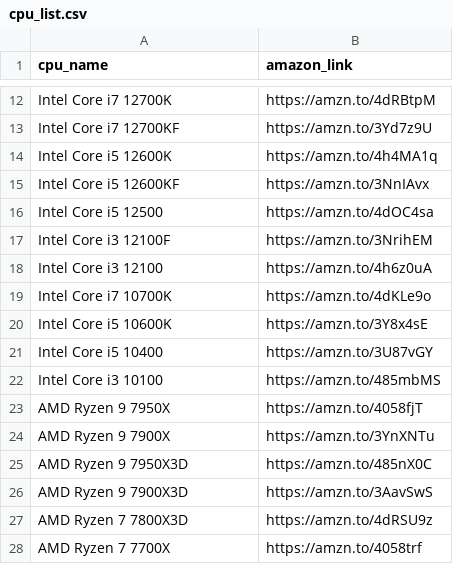
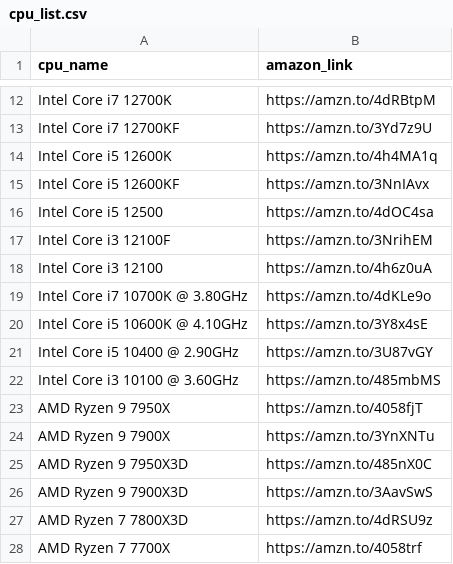
Before and after one commit to NielsMinssen/nextjs-corporate-starter, a CSV file: ScrappingCPU/cpu_list.csv, drawn as a sheet; only a part is shown, gaps mark what is left out.

```diff
--- a/ScrappingCPU/cpu_list.csv
+++ b/ScrappingCPU/cpu_list.csv
@@ -18,6 +18,6 @@ Intel Core i3 12100F,https://amzn.to/3NrihEM
 Intel Core i3 12100,https://amzn.to/4h6z0uA
-Intel Core i7 10700K,https://amzn.to/4dKLe9o
-Intel Core i5 10600K,https://amzn.to/3Y8x4sE
-Intel Core i5 10400,https://amzn.to/3U87vGY
-Intel Core i3 10100,https://amzn.to/485mbMS
+Intel Core i7 10700K @ 3.80GHz,https://amzn.to/4dKLe9o
+Intel Core i5 10600K @ 4.10GHz,https://amzn.to/3Y8x4sE
+Intel Core i5 10400 @ 2.90GHz,https://amzn.to/3U87vGY
+Intel Core i3 10100 @ 3.60GHz,https://amzn.to/485mbMS
 AMD Ryzen 9 7950X,https://amzn.to/4058fjT
```
Also changed, not shown: ScrappingGPU/gpu_list.csv, 8 other files.
